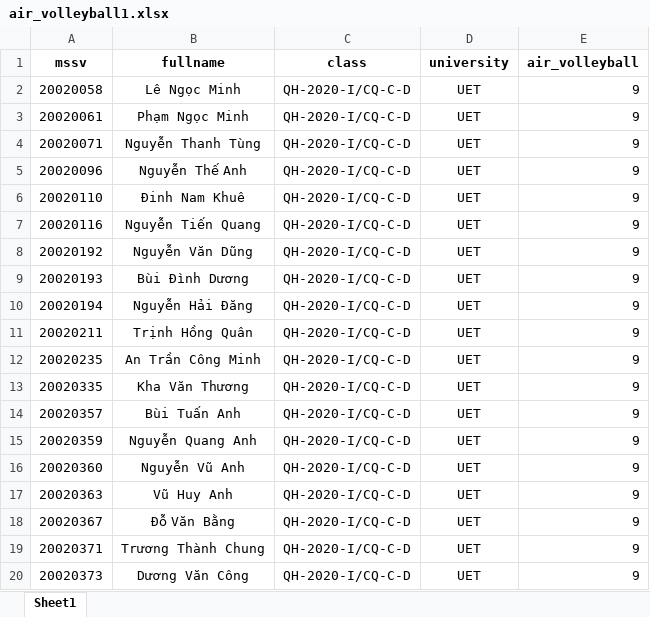
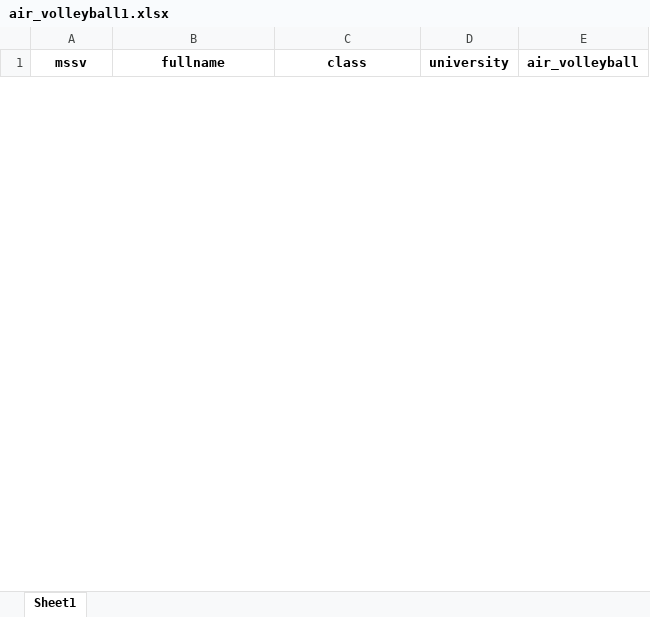
Before and after one commit to nguyenhoan2409/project_int3509, an Excel workbook: frontend/excel/score/air_volleyball1.xlsx, sheet Sheet1, drawn as a sheet; only a part is shown; values as stored, in another font and other column widths than the file's, no borders; removed rows and columns are numbered as before the commit, all else as after; the diff covers the shown part only; the diff names each change by its address in the sheet, - before the commit and + after, or states it on an @@ line.

```diff
--- a/frontend/excel/score/air_volleyball1.xlsx (sheet Sheet1)
+++ b/frontend/excel/score/air_volleyball1.xlsx (sheet Sheet1)
-row 2: 20020058 | Lê Ngọc Minh | QH-2020-I/CQ-C-D | UET | 9
-row 3: 20020061 | Phạm Ngọc Minh | QH-2020-I/CQ-C-D | UET | 9
-row 4: 20020071 | Nguyễn Thanh Tùng | QH-2020-I/CQ-C-D | UET | 9
-row 5: 20020096 | Nguyễn Thế Anh | QH-2020-I/CQ-C-D | UET | 9
-row 6: 20020110 | Đinh Nam Khuê | QH-2020-I/CQ-C-D | UET | 9
-row 7: 20020116 | Nguyễn Tiến Quang | QH-2020-I/CQ-C-D | UET | 9
-row 8: 20020192 | Nguyễn Văn Dũng | QH-2020-I/CQ-C-D | UET | 9
-row 9: 20020193 | Bùi Đình Dương | QH-2020-I/CQ-C-D | UET | 9
-row 10: 20020194 | Nguyễn Hải Đăng | QH-2020-I/CQ-C-D | UET | 9
-row 11: 20020211 | Trịnh Hồng Quân | QH-2020-I/CQ-C-D | UET | 9
-row 12: 20020235 | An Trần Công Minh | QH-2020-I/CQ-C-D | UET | 9
-row 13: 20020335 | Kha Văn Thương | QH-2020-I/CQ-C-D | UET | 9
-row 14: 20020357 | Bùi Tuấn Anh | QH-2020-I/CQ-C-D | UET | 9
-row 15: 20020359 | Nguyễn Quang Anh | QH-2020-I/CQ-C-D | UET | 9
-row 16: 20020360 | Nguyễn Vũ Anh | QH-2020-I/CQ-C-D | UET | 9
-row 17: 20020363 | Vũ Huy Anh | QH-2020-I/CQ-C-D | UET | 9
-row 18: 20020367 | Đỗ Văn Bằng | QH-2020-I/CQ-C-D | UET | 9
-row 19: 20020371 | Trương Thành Chung | QH-2020-I/CQ-C-D | UET | 9
-row 20: 20020373 | Dương Văn Công | QH-2020-I/CQ-C-D | UET | 9
```
Also changed, not shown: 47 added rows and 50 removed rows elsewhere in this sheet, frontend/excel/score/football1.xlsx, frontend/excel/score/football2.xlsx, 42 other files.
